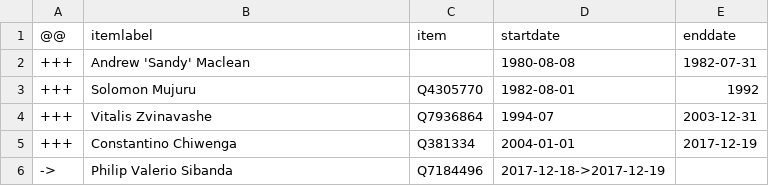
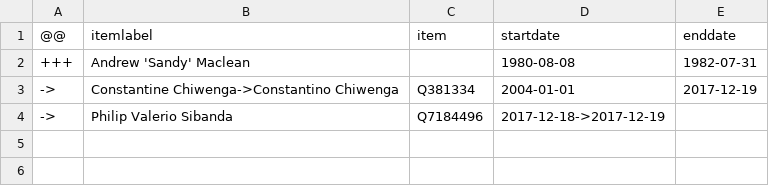
Before and after one commit to every-politician-scrapers/zimbabwe, a CSV file: sources/defence-cheief/diff.csv, drawn as a sheet.

```diff
--- a/sources/defence-cheief/diff.csv
+++ b/sources/defence-cheief/diff.csv
@@ -2,5 +2,3 @@
 +++,Andrew 'Sandy' Maclean,,1980-08-08,1982-07-31
-+++,Solomon Mujuru,Q4305770,1982-08-01,1992
-+++,Vitalis Zvinavashe,Q7936864,1994-07,2003-12-31
-+++,Constantino Chiwenga,Q381334,2004-01-01,2017-12-19
+->,Constantine Chiwenga->Constantino Chiwenga,Q381334,2004-01-01,2017-12-19
 ->,Philip Valerio Sibanda,Q7184496,2017-12-18->2017-12-19,
```
Also changed, not shown: sources/bank-governor/diff.csv, sources/deputy-agriculture/diff.csv, 10 other files.
